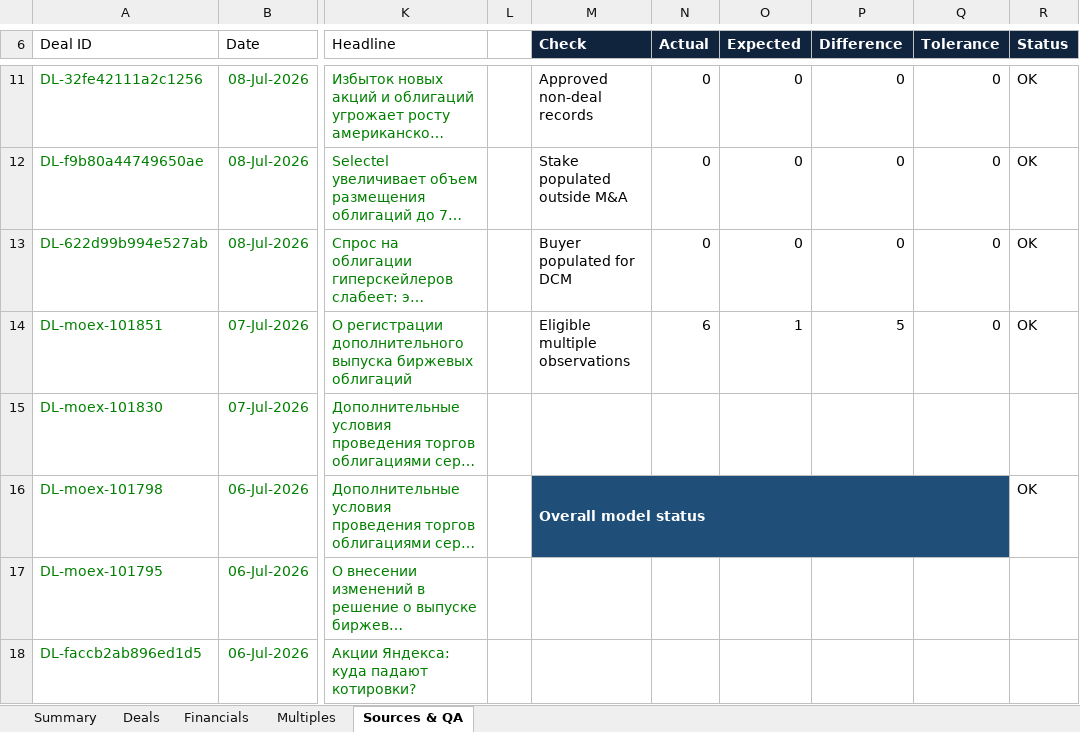
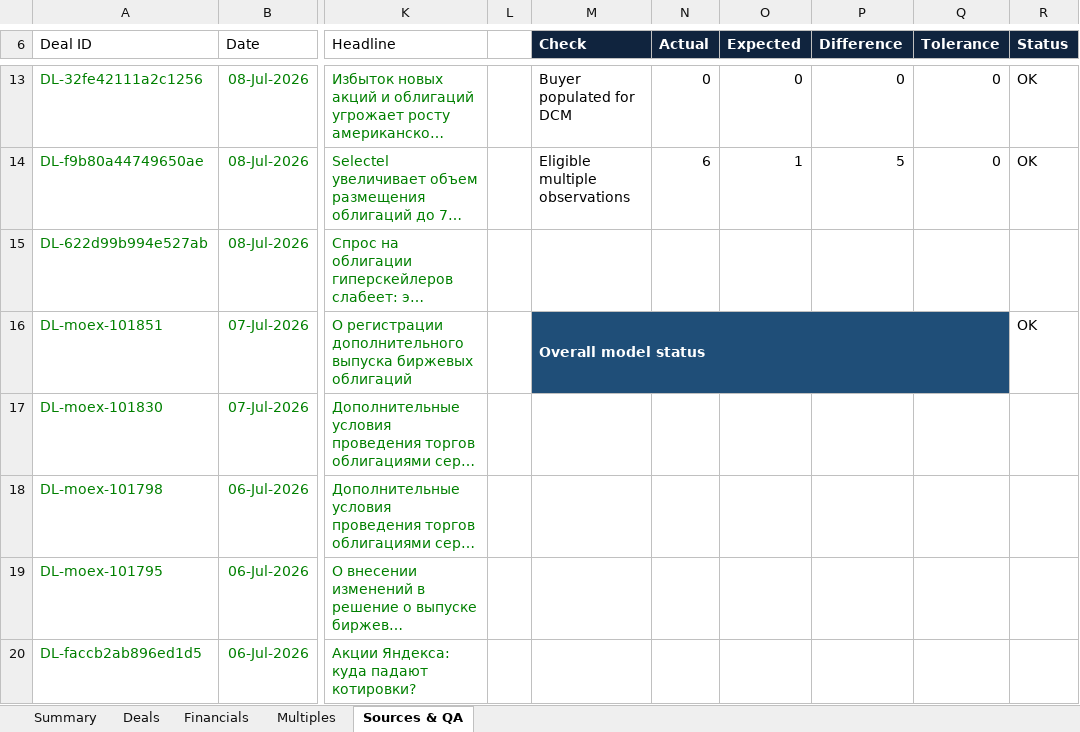
Before and after one commit to irisaurum/deal-markets-copilot, an Excel workbook: output/precedent_transactions.xlsx, sheet Sources & QA, drawn as a sheet; only a part is shown, gaps mark what is left out; long unchanged cells end in …; values as stored, in another font and other column widths than the file's, no borders; table styles not drawn; removed rows and columns are numbered as before the commit, all else as after; the diff covers the shown part only; the diff names each change by its address in the sheet, - before the commit and + after, or states it on an @@ line.

```diff
--- a/output/precedent_transactions.xlsx (sheet Sources & QA)
+++ b/output/precedent_transactions.xlsx (sheet Sources & QA)
-M13 (Check): Approved non-deal records
+M13 (Check): Buyer populated for DCM
-M14 (Check): Stake populated outside M&A
+M14 (Check): Eligible multiple observations
-N14 (Actual): 0
+N14 (Actual): 6
-O14 (Expected): 0
+O14 (Expected): 1
-P14 (Difference): 0
+P14 (Difference): 5
-M15 (Check): Buyer populated for DCM
+M15 (Check): (empty)
-N15 (Actual): 0
+N15 (Actual): (empty)
-O15 (Expected): 0
+O15 (Expected): (empty)
-P15 (Difference): 0
+P15 (Difference): (empty)
-Q15:Q16 (Tolerance): 0
+Q15:Q16 (Tolerance): (empty)
-R15 (Status): OK
+R15 (Status): (empty)
-M16 (Check): Eligible multiple observations
+M16 (Check): Overall model status
-M16:Q16 fill: none
+M16:Q16 fill: #1F4E78
@@ M16 bold: off → on, text colour: black → #FFFFFF @@
+M16:Q16 merged
-N16 (Actual): 6
+N16 (Actual): (empty)
-O16 (Expected): 1
+O16 (Expected): (empty)
-P16 (Difference): 5
+P16 (Difference): (empty)
-M18 (Check): Overall model status
+M18 (Check): (empty)
-M18:Q18 fill: #1F4E78
+M18:Q18 fill: none
-M16:Q16 merged
-R18 (Status): OK
+R18 (Status): (empty)
```
Also changed, not shown: 3 added rows and 4 edited cells elsewhere in this sheet, sheet Deals, sheet Summary, 5 other files.
